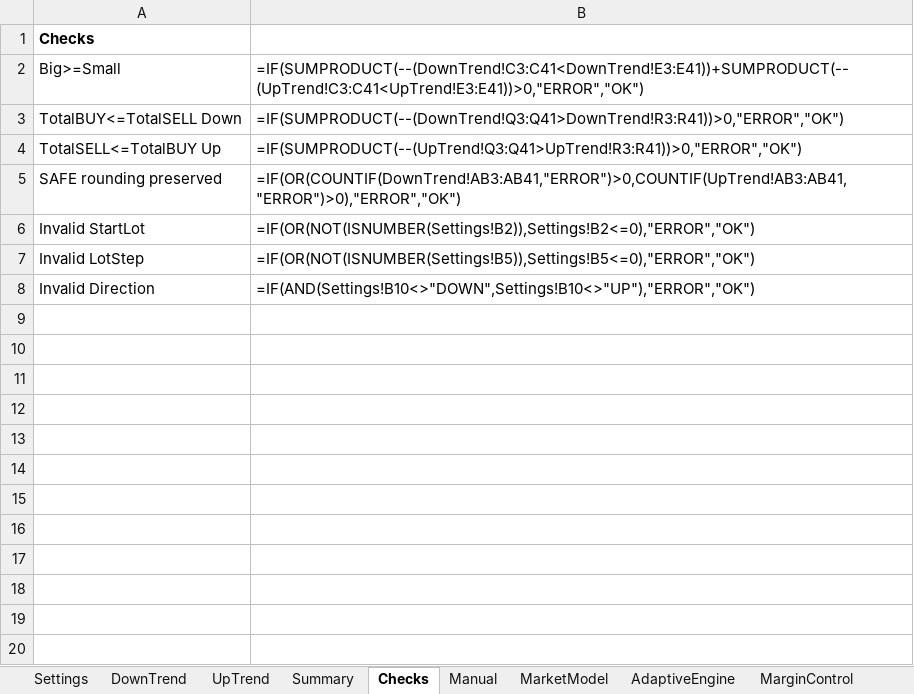
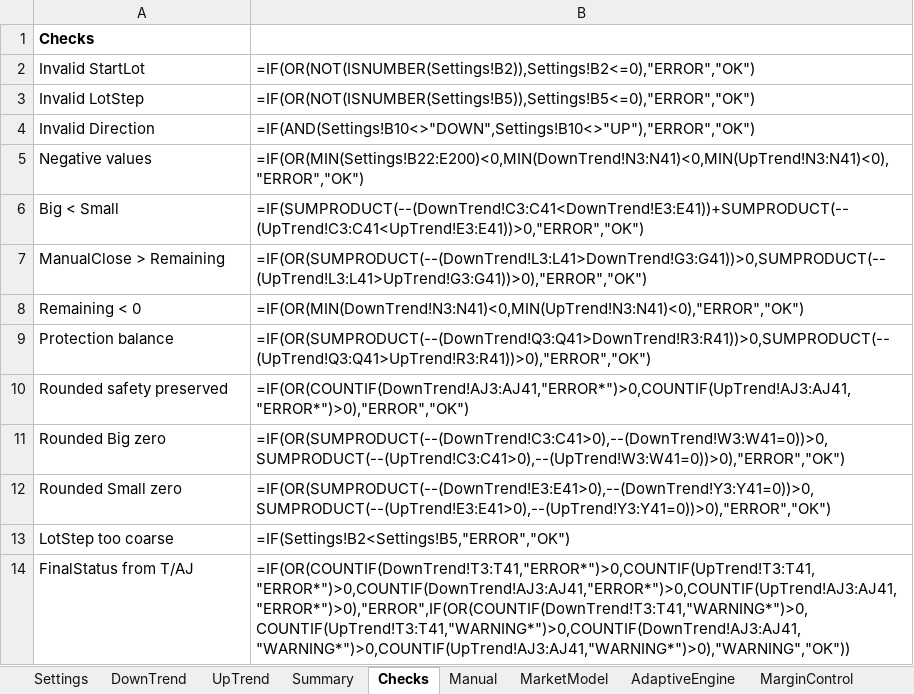
Before and after one commit to ic8812825-maker/chatgpt.com-codex, an Excel workbook: MinusLock_Percent_Grid_Calculator/MinusLock_Percent_Grid_Calculator.xlsx, sheet Checks, drawn as a sheet; values as stored, in another font and other column widths than the file's, no borders; formulas without a stored value are shown as written; removed rows and columns are numbered as before the commit, all else as after; the diff names each change by its address in the sheet, - before the commit and + after, or states it on an @@ line.

Commit message:
Finalize V3 rounded-risk validation and full system tests

```diff
--- a/MinusLock_Percent_Grid_Calculator/MinusLock_Percent_Grid_Calculator.xlsx (sheet Checks)
+++ b/MinusLock_Percent_Grid_Calculator/MinusLock_Percent_Grid_Calculator.xlsx (sheet Checks)
-row 2: Big>=Small | =IF(SUMPRODUCT(--(DownTrend!C3:C41<DownTrend!E3:E41))+SUMPRODUCT(--(UpTrend!C3:C41<UpTrend!E3:E41))>0,"ERROR","OK")
-row 3: TotalBUY<=TotalSELL Down | =IF(SUMPRODUCT(--(DownTrend!Q3:Q41>DownTrend!R3:R41))>0,"ERROR","OK")
-row 4: TotalSELL<=TotalBUY Up | =IF(SUMPRODUCT(--(UpTrend!Q3:Q41>UpTrend!R3:R41))>0,"ERROR","OK")
-row 5: SAFE rounding preserved | =IF(OR(COUNTIF(DownTrend!AB3:AB41,"ERROR")>0,COUNTIF(UpTrend!AB3:AB41,"ERROR")>0),"ERROR","OK")
+row 5: Negative values | =IF(OR(MIN(Settings!B22:E200)<0,MIN(DownTrend!N3:N41)<0,MIN(UpTrend!N3:N41)<0),"ERROR","OK")
+row 6: Big < Small | =IF(SUMPRODUCT(--(DownTrend!C3:C41<DownTrend!E3:E41))+SUMPRODUCT(--(UpTrend!C3:C41<UpTrend!E3:E41))>0,"ERROR","OK")
+row 7: ManualClose > Remaining | =IF(OR(SUMPRODUCT(--(DownTrend!L3:L41>DownTrend!G3:G41))>0,SUMPRODUCT(--(UpTrend!L3:L41>UpTrend!G3:G41))>0),"ERROR","OK")
+row 8: Remaining < 0 | =IF(OR(MIN(DownTrend!N3:N41)<0,MIN(UpTrend!N3:N41)<0),"ERROR","OK")
+row 9: Protection balance | =IF(OR(SUMPRODUCT(--(DownTrend!Q3:Q41>DownTrend!R3:R41))>0,SUMPRODUCT(--(UpTrend!Q3:Q41>UpTrend!R3:R41))>0),"ERROR","OK")
+row 10: Rounded safety preserved | =IF(OR(COUNTIF(DownTrend!AJ3:AJ41,"ERROR*")>0,COUNTIF(UpTrend!AJ3:AJ41,"ERROR*")>0),"ERROR","OK")
+row 11: Rounded Big zero | =IF(OR(SUMPRODUCT(--(DownTrend!C3:C41>0),--(DownTrend!W3:W41=0))>0,SUMPRODUCT(--(UpTrend!C3:C41>0),--(UpTrend!W3:W41=0))>0),"ERROR","OK")
+row 12: Rounded Small zero | =IF(OR(SUMPRODUCT(--(DownTrend!E3:E41>0),--(DownTrend!Y3:Y41=0))>0,SUMPRODUCT(--(UpTrend!E3:E41>0),--(UpTrend!Y3:Y41=0))>0),"ERROR","OK")
+row 13: LotStep too coarse | =IF(Settings!B2<Settings!B5,"ERROR","OK")
+row 14: FinalStatus from T/AJ | =IF(OR(COUNTIF(DownTrend!T3:T41,"ERROR*")>0,COUNTIF(UpTrend!T3:T41,"ERROR*")>0,COUNTIF(DownTrend!AJ3:AJ41,"ERROR*")>0,COUNTIF(UpTrend!AJ3:AJ41,"ERROR*")>0),"ERROR",IF(OR(COUNTIF(DownTrend!T3:T41,"WARNING*")>0,COUNTIF(UpTrend!T3:T41,"WARNING*")>0,COUNTIF(DownTrend!AJ3:AJ41,"WARNING*")>0,COUNTIF(UpTrend!AJ3:AJ41,"WARNING*")>0),"WARNING","OK"))
```
Also changed, not shown: sheet DownTrend, sheet UpTrend, sheet Summary, 2 other files.
